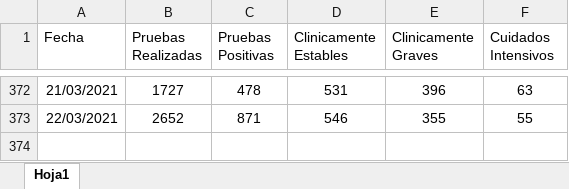
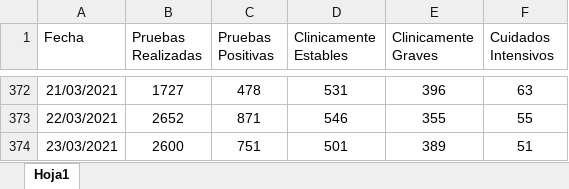
Before and after one commit to hectorflores329/github-actions_HN, an Excel workbook: datacovidhn/Condición_Pacientes_HN.xlsx, sheet Hoja1, drawn as a sheet; only a part is shown, gaps mark what is left out; values as stored, in another font and other column widths than the file's, no borders; table styles not drawn; the diff names each change by its address in the sheet, - before the commit and + after, or states it on an @@ line.

```diff
--- a/datacovidhn/Condición_Pacientes_HN.xlsx (sheet Hoja1)
+++ b/datacovidhn/Condición_Pacientes_HN.xlsx (sheet Hoja1)
+row 374: 23/03/2021 | 2600 | 751 | 501 | 389 | 51
```
Also changed, not shown: 1 other file.
